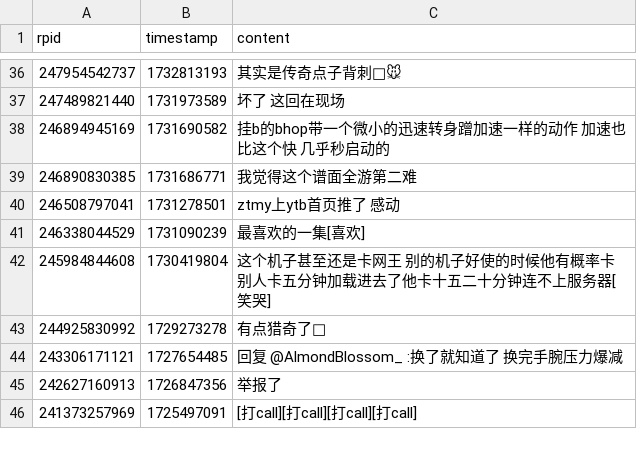
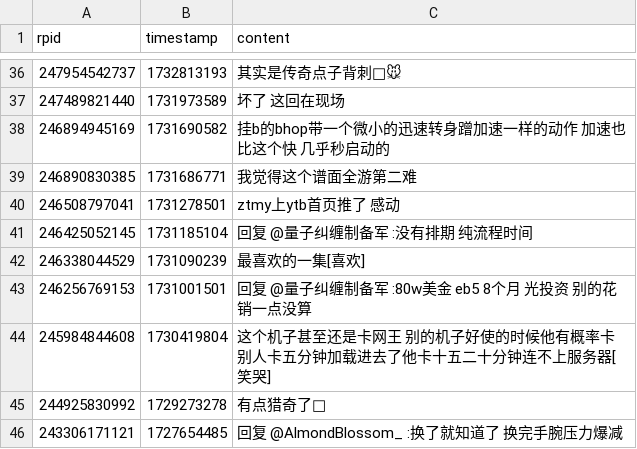
Before and after one commit to YurenHao0426/MuxianDanmuHistory, a CSV file: replies.csv, drawn as a sheet; only a part is shown, gaps mark what is left out; the shorter side is filled out with more unchanged rows; the diff names each change by its address in the sheet, - before the commit and + after, or states it on an @@ line.

```diff
--- a/replies.csv
+++ b/replies.csv
+row 41: 246425052145 | 1731185104 | 回复 @量子纠缠制备军 :没有排期 纯流程时间
+row 43: 246256769153 | 1731001501 | 回复 @量子纠缠制备军 :80w美金 eb5 8个月 光投资 别的花销一点没算
```
